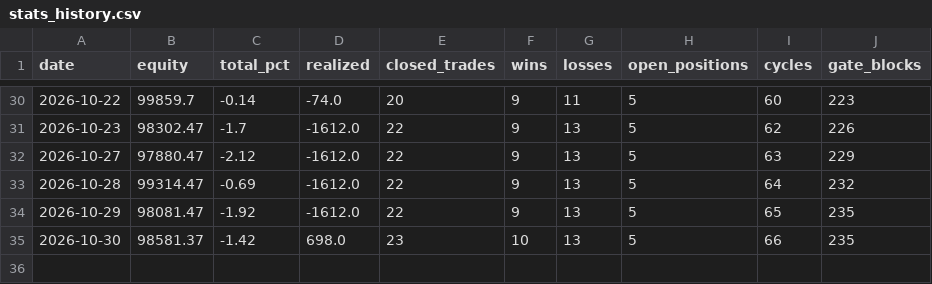
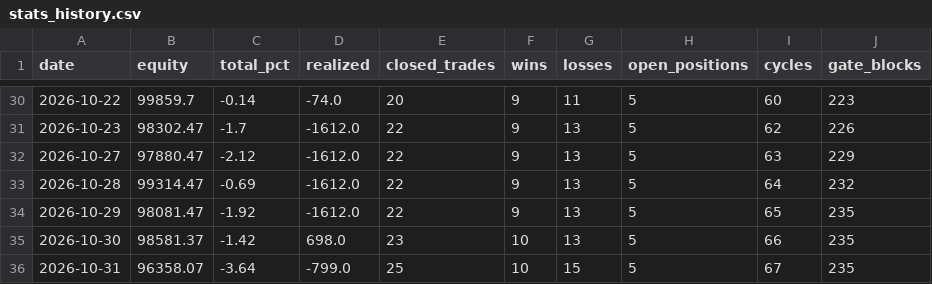
Before and after one commit to fawad07/alpaca-options-agent, a CSV file: research/stats_history.csv, drawn as a sheet; only a part is shown, gaps mark what is left out.

```diff
--- a/research/stats_history.csv
+++ b/research/stats_history.csv
@@ -35 +35,2 @@ date,equity,total_pct,realized,closed_trades,wins,losses,open_positions,cycles,g
 2026-10-30,98581.37,-1.42,698.0,23,10,13,5,66,235
+2026-10-31,96358.07,-3.64,-799.0,25,10,15,5,67,235
```
Also changed, not shown: research/equity_hourly.csv, 1 other file.
